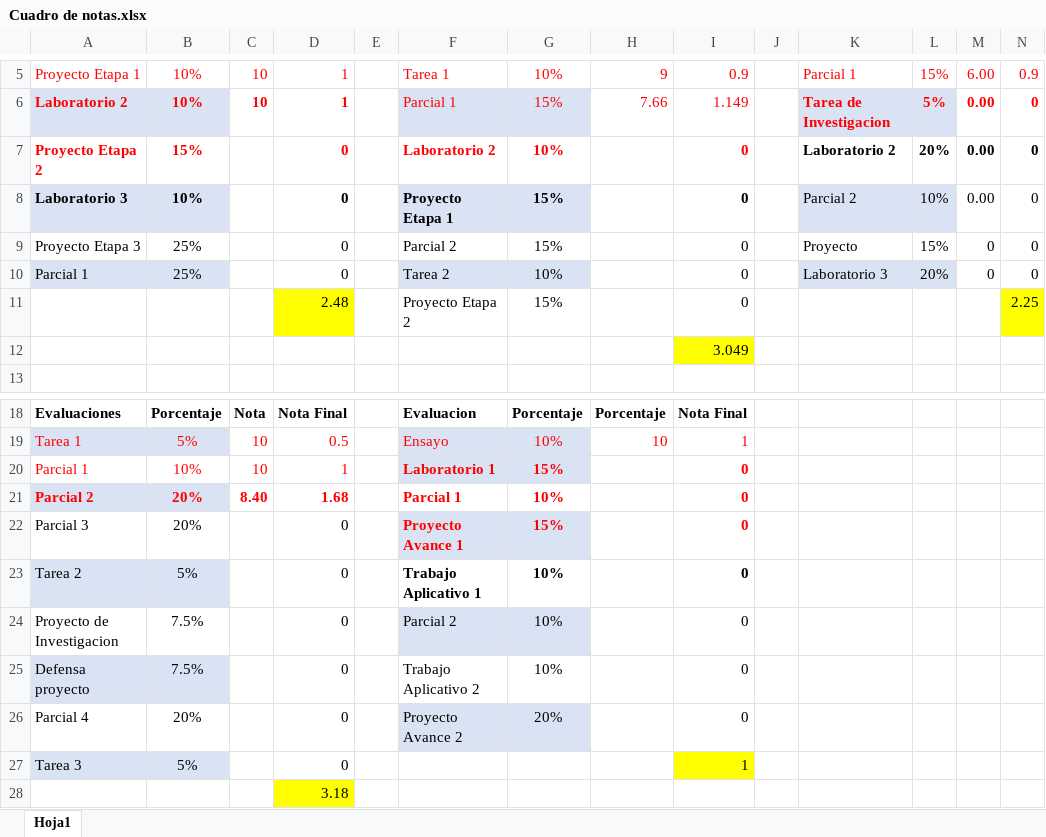
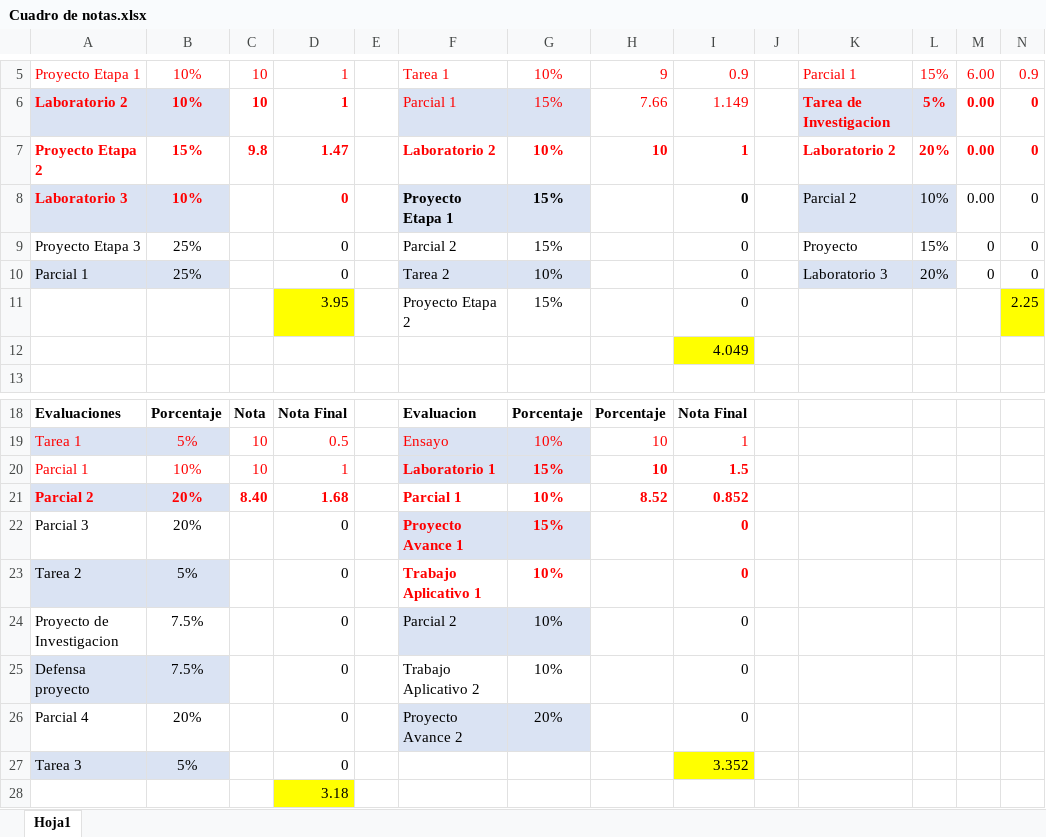
Before and after one commit to LVasquez93/UES-2026, an Excel workbook: Ciclo 01/Cuadro de notas.xlsx, sheet Hoja1, drawn as a sheet; only a part is shown, gaps mark what is left out; values as stored, in another font and other column widths than the file's, no borders; the diff names each change by its address in the sheet, - before the commit and + after, or states it on an @@ line.

```diff
--- a/Ciclo 01/Cuadro de notas.xlsx (sheet Hoja1)
+++ b/Ciclo 01/Cuadro de notas.xlsx (sheet Hoja1)
-C7: (empty)
+C7: 9.8
-D7: 0
+D7: 1.47
-H7: (empty)
+H7: 10
-I7: 0
+I7: 1
-K7:N7 text colour: black
+K7:N7 text colour: #FF0000
-A8:B8 text colour: black
+A8:B8 text colour: #FF0000
-D8 text colour: black
+D8 text colour: #FF0000
-D11: 2.48
+D11: 3.95
-I12: 3.049
+I12: 4.049
-H20: (empty)
+H20: 10
-I20: 0
+I20: 1.5
-H21: (empty)
+H21: 8.52
-I21: 0
+I21: 0.852
-F23:G23 text colour: black
+F23:G23 text colour: #FF0000
-I23 text colour: black
+I23 text colour: #FF0000
-I27: 1
+I27: 3.352
```
Also changed, not shown: 12 other files.
